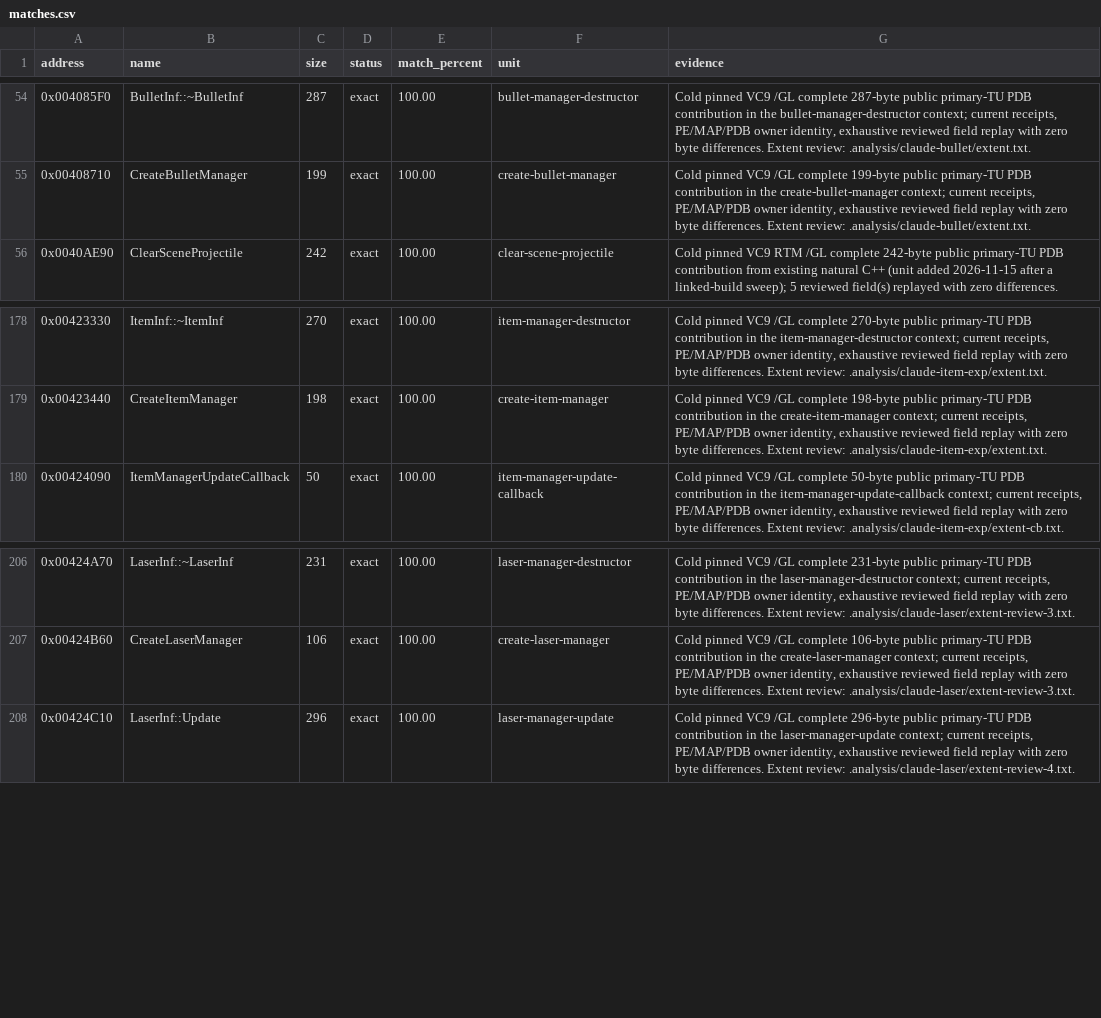
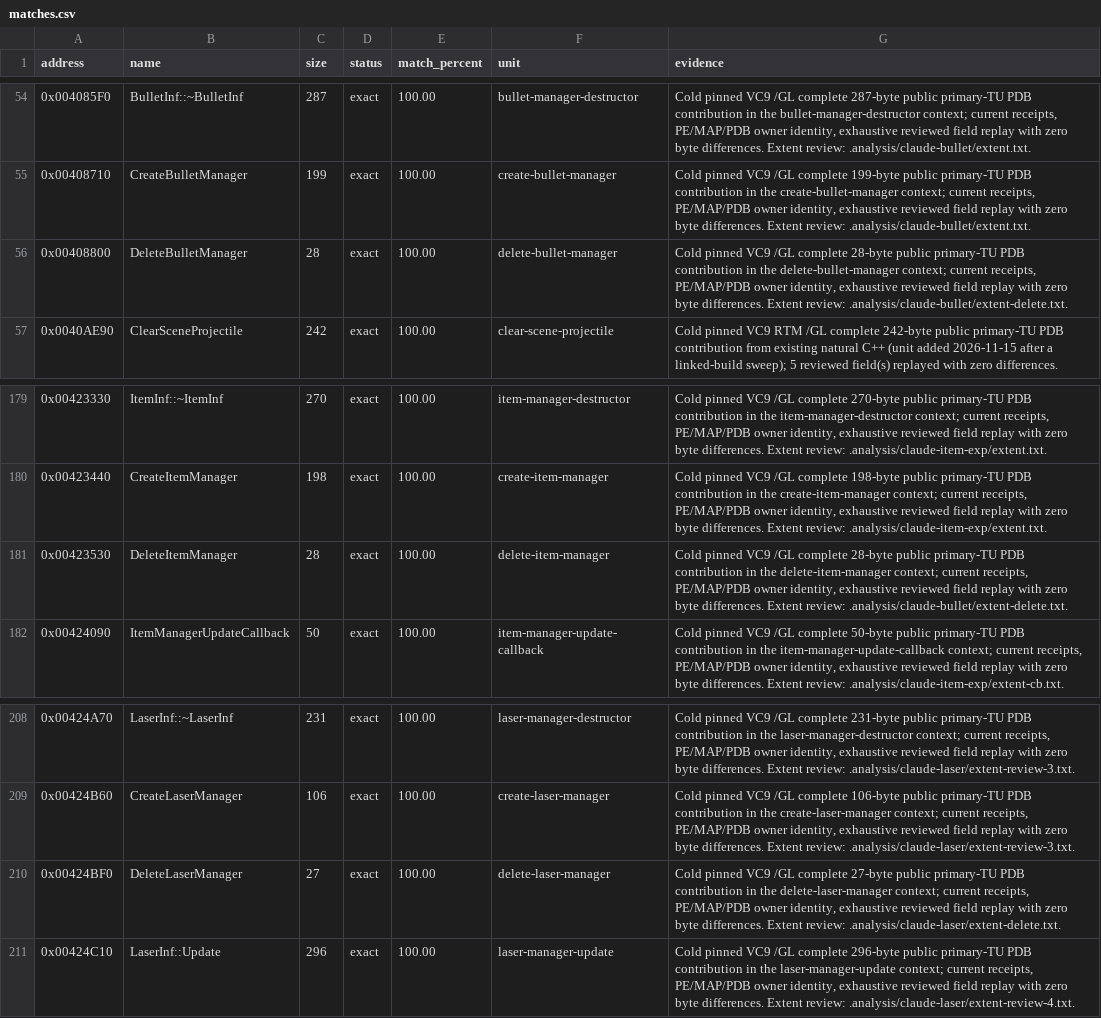
Before and after one commit to N0zoM1z0/th11, a CSV file: config/matches.csv, drawn as a sheet; only a part is shown, gaps mark what is left out.

Commit message:
claude-opus-5.5: make the bullet, item and laser delete functions exact and record the manager template

```diff
--- a/config/matches.csv
+++ b/config/matches.csv
@@ -55,2 +55,3 @@ address,name,size,status,match_percent,unit,evidence
 0x00408710,CreateBulletManager,199,exact,100.00,create-bullet-manager,"Cold pinned VC9 /GL complete 199-byte public primary-TU PDB contribution in the create-bullet-manager context; current receipts, PE/MAP/PDB owner identity, exhaustive reviewed field replay with zero byte differences. Extent review: .analysis/claude-bullet/extent.txt."
+0x00408800,DeleteBulletManager,28,exact,100.00,delete-bullet-manager,"Cold pinned VC9 /GL complete 28-byte public primary-TU PDB contribution in the delete-bullet-manager context; current receipts, PE/MAP/PDB owner identity, exhaustive reviewed field replay with zero byte differences. Extent review: .analysis/claude-bullet/extent-delete.txt."
 0x0040AE90,ClearSceneProjectile,242,exact,100.00,clear-scene-projectile,Cold pinned VC9 RTM /GL complete 242-byte public primary-TU PDB contribution from existing natural C++ (unit added 2026-11-15 after a linked-build sweep); 5 reviewed field(s) replayed with zero differences.
@@ -179,2 +180,3 @@ address,name,size,status,match_percent,unit,evidence
 0x00423440,CreateItemManager,198,exact,100.00,create-item-manager,"Cold pinned VC9 /GL complete 198-byte public primary-TU PDB contribution in the create-item-manager context; current receipts, PE/MAP/PDB owner identity, exhaustive reviewed field replay with zero byte differences. Extent review: .analysis/claude-item-exp/extent.txt."
+0x00423530,DeleteItemManager,28,exact,100.00,delete-item-manager,"Cold pinned VC9 /GL complete 28-byte public primary-TU PDB contribution in the delete-item-manager context; current receipts, PE/MAP/PDB owner identity, exhaustive reviewed field replay with zero byte differences. Extent review: .analysis/claude-bullet/extent-delete.txt."
 0x00424090,ItemManagerUpdateCallback,50,exact,100.00,item-manager-update-callback,"Cold pinned VC9 /GL complete 50-byte public primary-TU PDB contribution in the item-manager-update-callback context; current receipts, PE/MAP/PDB owner identity, exhaustive reviewed field replay with zero byte differences. Extent review: .analysis/claude-item-exp/extent-cb.txt."
@@ -207,2 +209,3 @@ address,name,size,status,match_percent,unit,evidence
 0x00424B60,CreateLaserManager,106,exact,100.00,create-laser-manager,"Cold pinned VC9 /GL complete 106-byte public primary-TU PDB contribution in the create-laser-manager context; current receipts, PE/MAP/PDB owner identity, exhaustive reviewed field replay with zero byte differences. Extent review: .analysis/claude-laser/extent-review-3.txt."
+0x00424BF0,DeleteLaserManager,27,exact,100.00,delete-laser-manager,"Cold pinned VC9 /GL complete 27-byte public primary-TU PDB contribution in the delete-laser-manager context; current receipts, PE/MAP/PDB owner identity, exhaustive reviewed field replay with zero byte differences. Extent review: .analysis/claude-laser/extent-delete.txt."
 0x00424C10,LaserInf::Update,296,exact,100.00,laser-manager-update,"Cold pinned VC9 /GL complete 296-byte public primary-TU PDB contribution in the laser-manager-update context; current receipts, PE/MAP/PDB owner identity, exhaustive reviewed field replay with zero byte differences. Extent review: .analysis/claude-laser/extent-review-4.txt."
```
Also changed, not shown: config/function-boundaries.csv, config/function-origins.csv, 15 other files.
